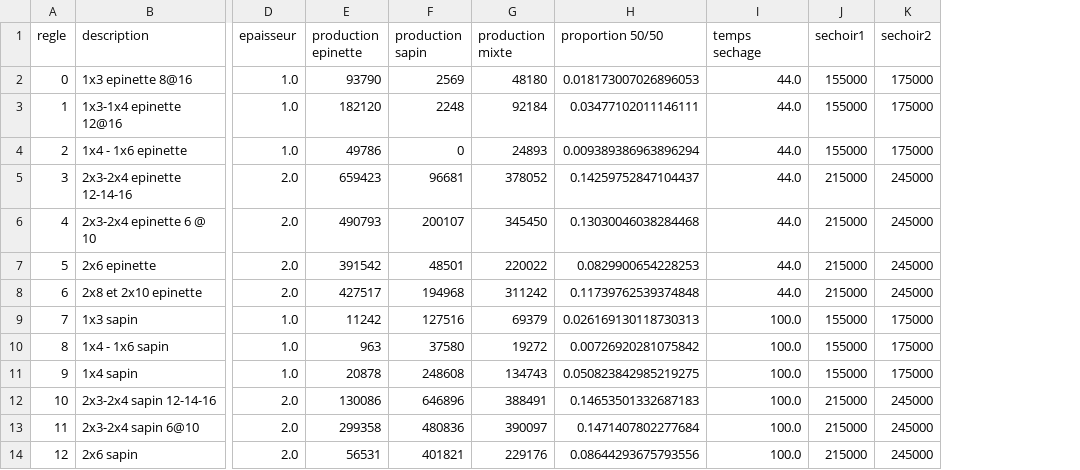
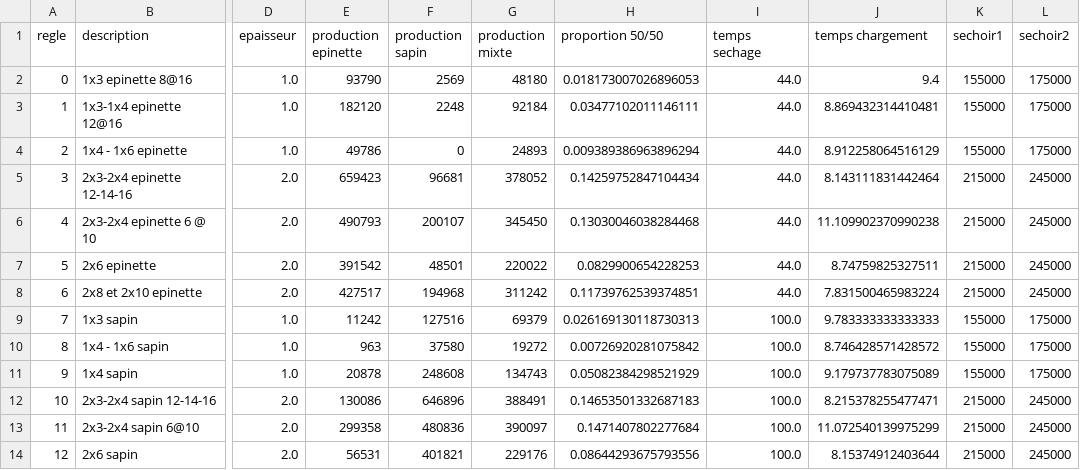
Before and after one commit to VincentCoulombe/simulation_rl_scierie, a CSV file: DATA/regle.csv, drawn as a sheet; only a part is shown, gaps mark what is left out; the diff names each change by its address in the sheet, - before the commit and + after, or states it on an @@ line.

```diff
--- a/DATA/regle.csv
+++ b/DATA/regle.csv
+column J (temps chargement), rows 2-14: 9.4 | 8.869432314410481 | 8.912258064516129 | 8.143111831442464 | 11.109902370990238 | 8.74759825327511 | 7.831500465983224 | 9.783333333333333 | 8.746428571428572 | 9.179737783075089 | 8.215378255477471 | 11.072540139975299 | 8.15374912403644
-H5 (proportion 50/50): 0.14259752847104437
+H5 (proportion 50/50): 0.14259752847104434
-H8 (proportion 50/50): 0.11739762539374848
+H8 (proportion 50/50): 0.11739762539374851
-H11 (proportion 50/50): 0.050823842985219275
+H11 (proportion 50/50): 0.05082384298521929
```
Also changed, not shown: 4 other files.
